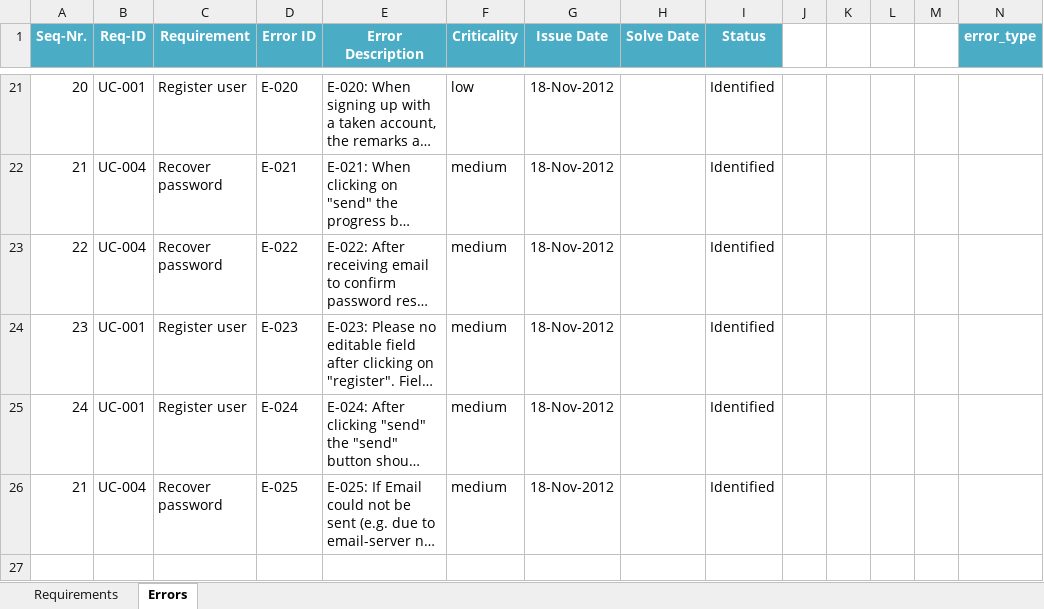
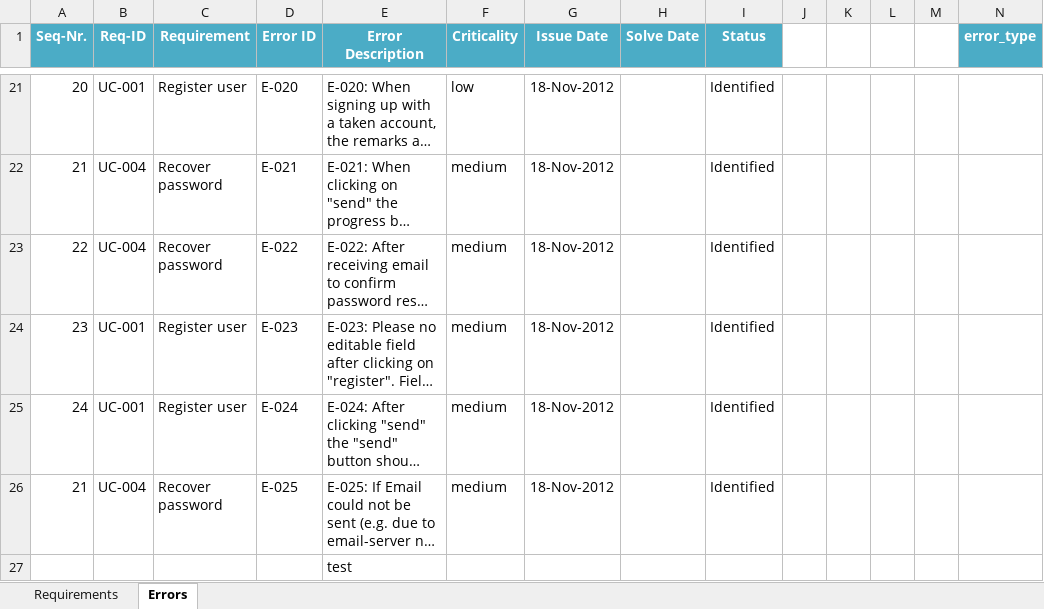
Before and after one commit to angelsilva/colabex, an Excel workbook: Scope-Colabex_V02.xlsx, sheet Errors, drawn as a sheet; only a part is shown, gaps mark what is left out; long unchanged cells end in …; values as stored, in another font and other column widths than the file's, no borders; conditional formats not drawn; rows hold the shown columns only; the diff names each change by its address in the sheet, - before the commit and + after, or states it on an @@ line.

Commit message:
test push

```diff
--- a/Scope-Colabex_V02.xlsx (sheet Errors)
+++ b/Scope-Colabex_V02.xlsx (sheet Errors)
+row 27:  |  |  |  | test
```
